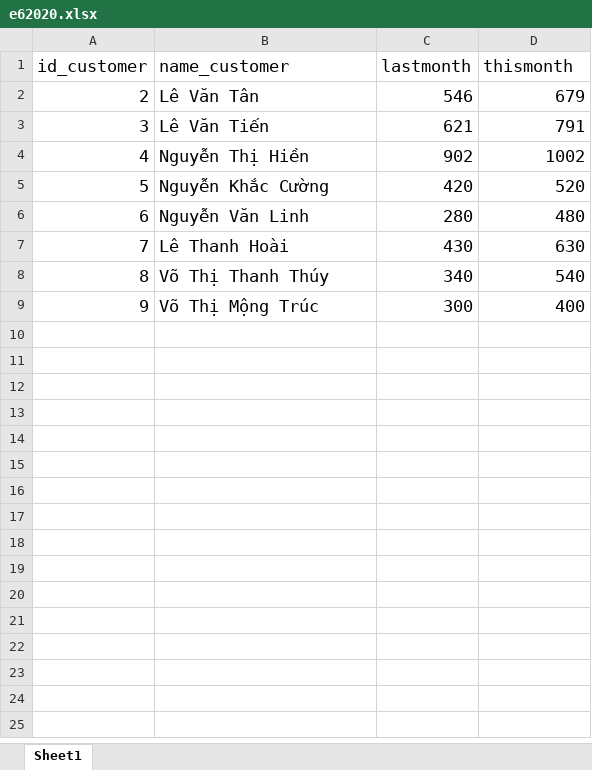
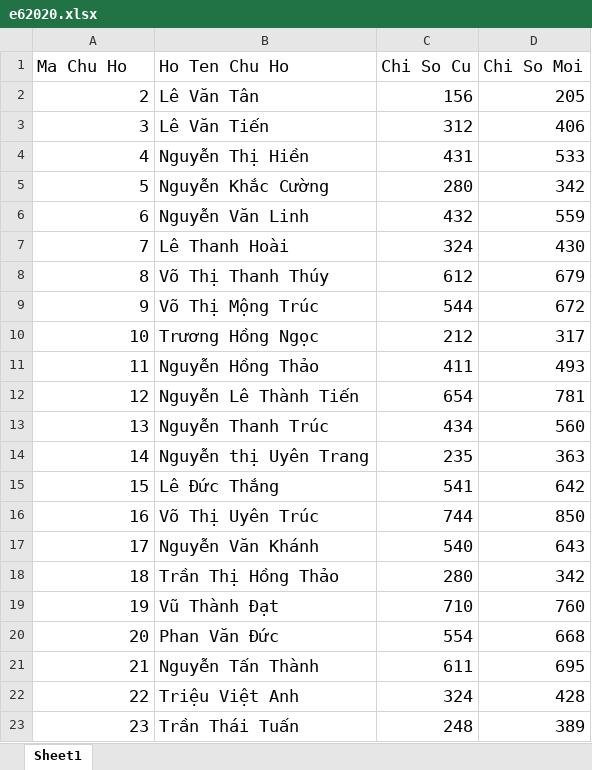
Before and after one commit to LeVanTan-58131382/ChuyenDeStandard, an Excel workbook: public/upload/e62020.xlsx, sheet Sheet1, drawn as a sheet; only a part is shown; values as stored, in another font and other column widths than the file's, no borders; removed rows and columns are numbered as before the commit, all else as after; the diff covers the shown part only; the diff names each change by its address in the sheet, - before the commit and + after, or states it on an @@ line.

```diff
--- a/public/upload/e62020.xlsx (sheet Sheet1)
+++ b/public/upload/e62020.xlsx (sheet Sheet1)
-row 1: id_customer | name_customer | lastmonth | thismonth
+row 1: Ma Chu Ho | Ho Ten Chu Ho | Chi So Cu | Chi So Moi
-C2: 546
+C2: 156
-D2: 679
+D2: 205
-C3: 621
+C3: 312
-D3: 791
+D3: 406
-C4: 902
+C4: 431
-D4: 1002
+D4: 533
-C5: 420
+C5: 280
-D5: 520
+D5: 342
-C6: 280
+C6: 432
-D6: 480
+D6: 559
-C7: 430
+C7: 324
-D7: 630
+D7: 430
-C8: 340
+C8: 612
-D8: 540
+D8: 679
-C9: 300
+C9: 544
-D9: 400
+D9: 672
+row 10: 10 | Trương Hồng Ngọc | 212 | 317
+row 11: 11 | Nguyễn Hồng Thảo | 411 | 493
+row 12: 12 | Nguyễn Lê Thành Tiến | 654 | 781
+row 13: 13 | Nguyễn Thanh Trúc | 434 | 560
+row 14: 14 | Nguyễn thị Uyên Trang | 235 | 363
+row 15: 15 | Lê Đức Thắng | 541 | 642
+row 16: 16 | Võ Thị Uyên Trúc | 744 | 850
+row 17: 17 | Nguyễn Văn Khánh | 540 | 643
+row 18: 18 | Trần Thị Hồng Thảo | 280 | 342
+row 19: 19 | Vũ Thành Đạt | 710 | 760
+row 20: 20 | Phan Văn Đức | 554 | 668
+row 21: 21 | Nguyễn Tấn Thành | 611 | 695
+row 22: 22 | Triệu Việt Anh | 324 | 428
+row 23: 23 | Trần Thái Tuấn | 248 | 389
```
Also changed, not shown: 77 added rows elsewhere in this sheet, public/sample/w52020.xlsx, public/sample/w62020.xlsx, 15 other files.
